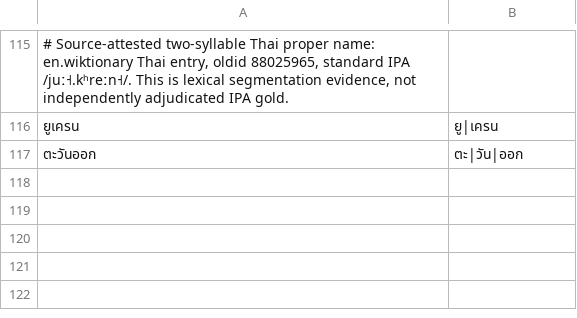
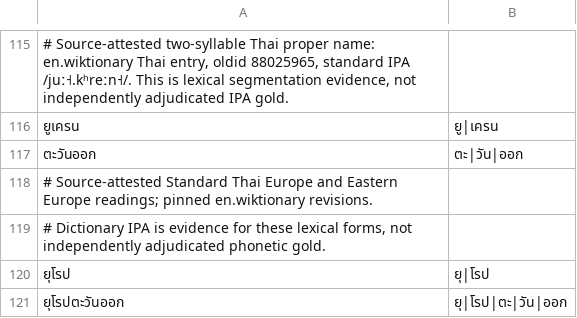
Before and after one commit to ClippyFirst/Thai-Ukrainian-Phonetic-System, a TSV file: data/thai/text_lexicon.tsv, drawn as a sheet; only a part is shown, gaps mark what is left out; the diff names each change by its address in the sheet, - before the commit and + after, or states it on an @@ line.

```diff
--- a/data/thai/text_lexicon.tsv
+++ b/data/thai/text_lexicon.tsv
+row 118: # Source-attested Standard Thai Europe and Eastern Europe readings; pinned en.wiktionary revisions.
+row 119: # Dictionary IPA is evidence for these lexical forms, not independently adjudicated phonetic gold.
+row 120: ยุโรป | ยุ|โรป
+row 121: ยุโรปตะวันออก | ยุ|โรป|ตะ|วัน|ออก
```
Also changed, not shown: data/thai/text_lexicon_sources.csv, 8 other files.
